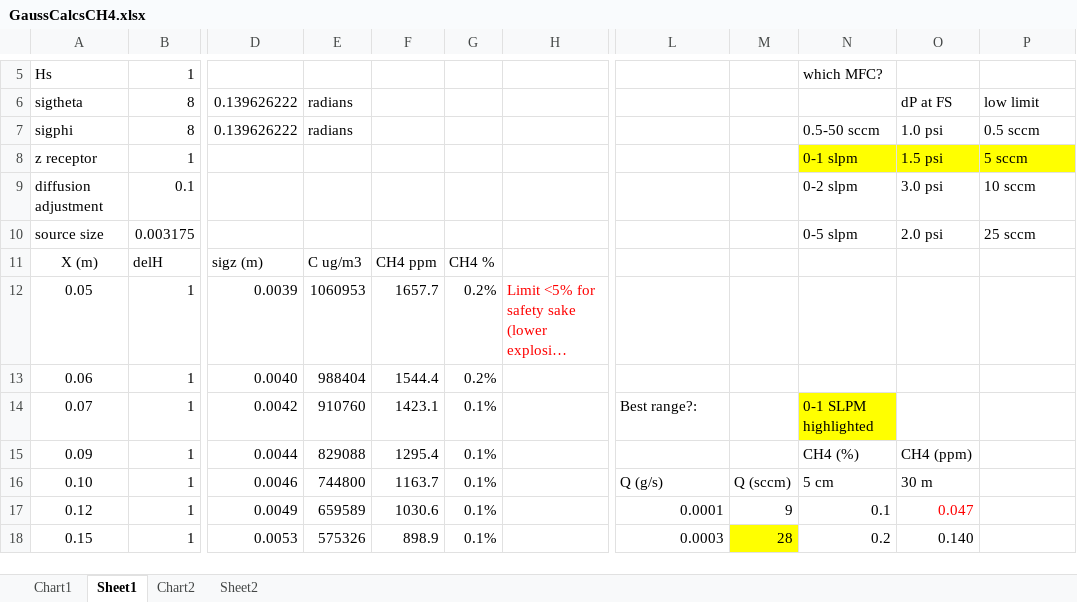
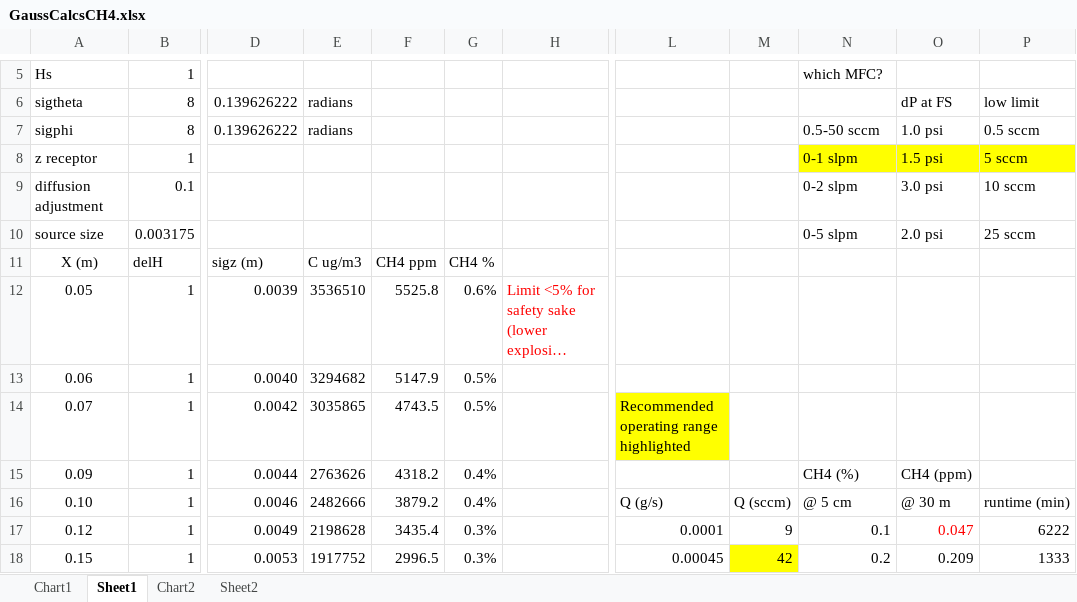
Before and after one commit to patricktokeeffe/ch4-plume-study, an Excel workbook: GaussCalcsCH4.xlsx, sheet Sheet1, drawn as a sheet; only a part is shown, gaps mark what is left out; long unchanged cells end in …; values as stored, in another font and other column widths than the file's, no borders; the diff covers the shown part only; the diff names each change by its address in the sheet, - before the commit and + after, or states it on an @@ line.

```diff
--- a/GaussCalcsCH4.xlsx (sheet Sheet1)
+++ b/GaussCalcsCH4.xlsx (sheet Sheet1)
-E12: 1060953
+E12: 3536510
-F12: 1657.7
+F12: 5525.8
-G12: 0.2%
+G12: 0.6%
-E13: 988404
+E13: 3294682
-F13: 1544.4
+F13: 5147.9
-G13: 0.2%
+G13: 0.5%
-E14: 910760
+E14: 3035865
-F14: 1423.1
+F14: 4743.5
-G14: 0.1%
+G14: 0.5%
-L14: Best range?:
+L14: Recommended operating range highlighted
-L14 fill: none
+L14 fill: #FFFF00
-N14: 0-1 SLPM highlighted
+N14: (empty)
-N14 fill: #FFFF00
+N14 fill: none
-E15: 829088
+E15: 2763626
-F15: 1295.4
+F15: 4318.2
-G15:G16: 0.1%
+G15:G16: 0.4%
-E16: 744800
+E16: 2482666
-F16: 1163.7
+F16: 3879.2
-N16: 5 cm
+N16: @ 5 cm
-O16: 30 m
+O16: @ 30 m
-P16: (empty)
+P16: runtime (min)
-E17: 659589
+E17: 2198628
-F17: 1030.6
+F17: 3435.4
-G17:G18: 0.1%
+G17:G18: 0.3%
-P17: (empty)
+P17: 6222
-E18: 575326
+E18: 1917752
-F18: 898.9
+F18: 2996.5
-L18: 0.0003
+L18: 0.00045
-M18: 28
+M18: 42
-O18: 0.140
+O18: 0.209
-P18: (empty)
+P18: 1333
```
Also changed, not shown: 70 edited cells and cell formats elsewhere in this sheet, charts or pictures, 1 other file.
